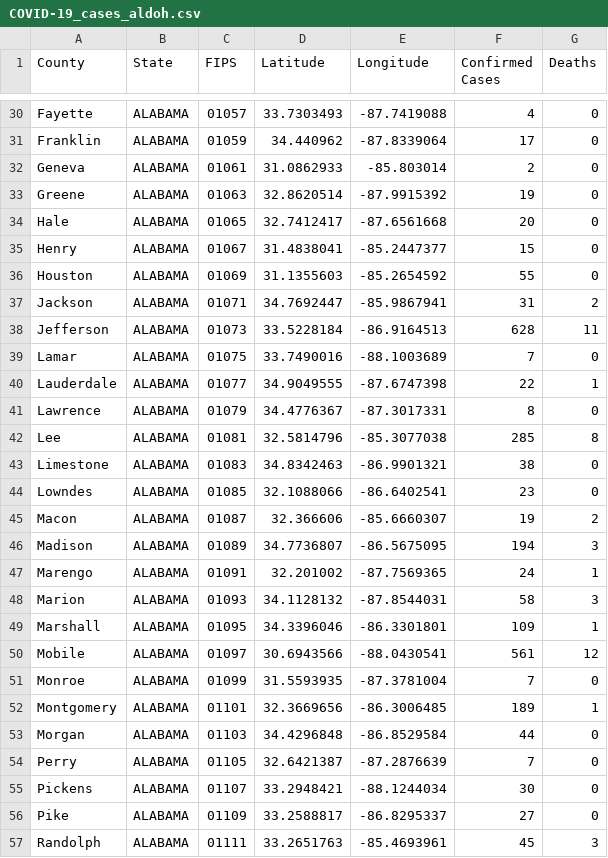
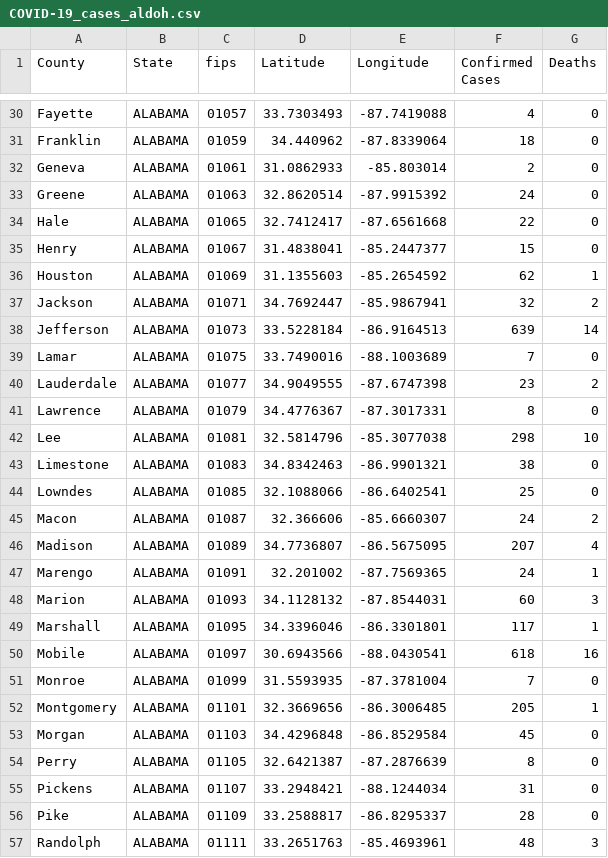
Before and after one commit to ThanatoSohne/COVID-19-Outbreak-Visualization-Tool, a CSV file: Web Scrapers/US States/COVID-19_cases_aldoh.csv, drawn as a sheet; only a part is shown, gaps mark what is left out; the diff covers the shown part only; the diff names each change by its address in the sheet, - before the commit and + after, or states it on an @@ line.

Commit message:
Update COVID-19_cases_aldoh.csv

```diff
--- a/Web Scrapers/US States/COVID-19_cases_aldoh.csv
+++ b/Web Scrapers/US States/COVID-19_cases_aldoh.csv
-C1: FIPS
+C1: fips
-F31 (Confirmed Cases): 17
+F31 (Confirmed Cases): 18
-F33 (Confirmed Cases): 19
+F33 (Confirmed Cases): 24
-F34 (Confirmed Cases): 20
+F34 (Confirmed Cases): 22
-F36 (Confirmed Cases): 55
+F36 (Confirmed Cases): 62
-G36 (Deaths): 0
+G36 (Deaths): 1
-F37 (Confirmed Cases): 31
+F37 (Confirmed Cases): 32
-F38 (Confirmed Cases): 628
+F38 (Confirmed Cases): 639
-G38 (Deaths): 11
+G38 (Deaths): 14
-F40 (Confirmed Cases): 22
+F40 (Confirmed Cases): 23
-G40 (Deaths): 1
+G40 (Deaths): 2
-F42 (Confirmed Cases): 285
+F42 (Confirmed Cases): 298
-G42 (Deaths): 8
+G42 (Deaths): 10
-F44 (Confirmed Cases): 23
+F44 (Confirmed Cases): 25
-F45 (Confirmed Cases): 19
+F45 (Confirmed Cases): 24
-F46 (Confirmed Cases): 194
+F46 (Confirmed Cases): 207
-G46 (Deaths): 3
+G46 (Deaths): 4
-F48 (Confirmed Cases): 58
+F48 (Confirmed Cases): 60
-F49 (Confirmed Cases): 109
+F49 (Confirmed Cases): 117
-F50 (Confirmed Cases): 561
+F50 (Confirmed Cases): 618
-G50 (Deaths): 12
+G50 (Deaths): 16
-F52 (Confirmed Cases): 189
+F52 (Confirmed Cases): 205
-F53 (Confirmed Cases): 44
+F53 (Confirmed Cases): 45
-F54 (Confirmed Cases): 7
+F54 (Confirmed Cases): 8
-F55 (Confirmed Cases): 30
+F55 (Confirmed Cases): 31
-F56 (Confirmed Cases): 27
+F56 (Confirmed Cases): 28
-F57 (Confirmed Cases): 45
+F57 (Confirmed Cases): 48
```
Also changed, not shown: 38 edited cells elsewhere in this file.
